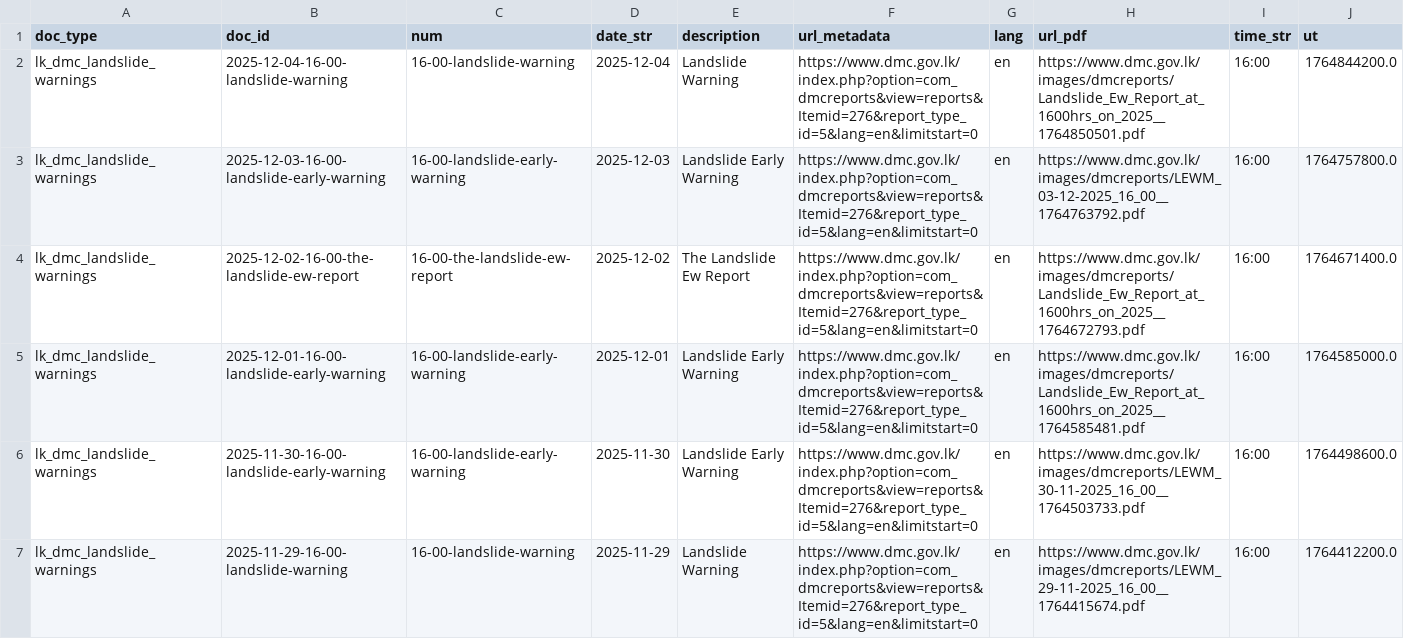
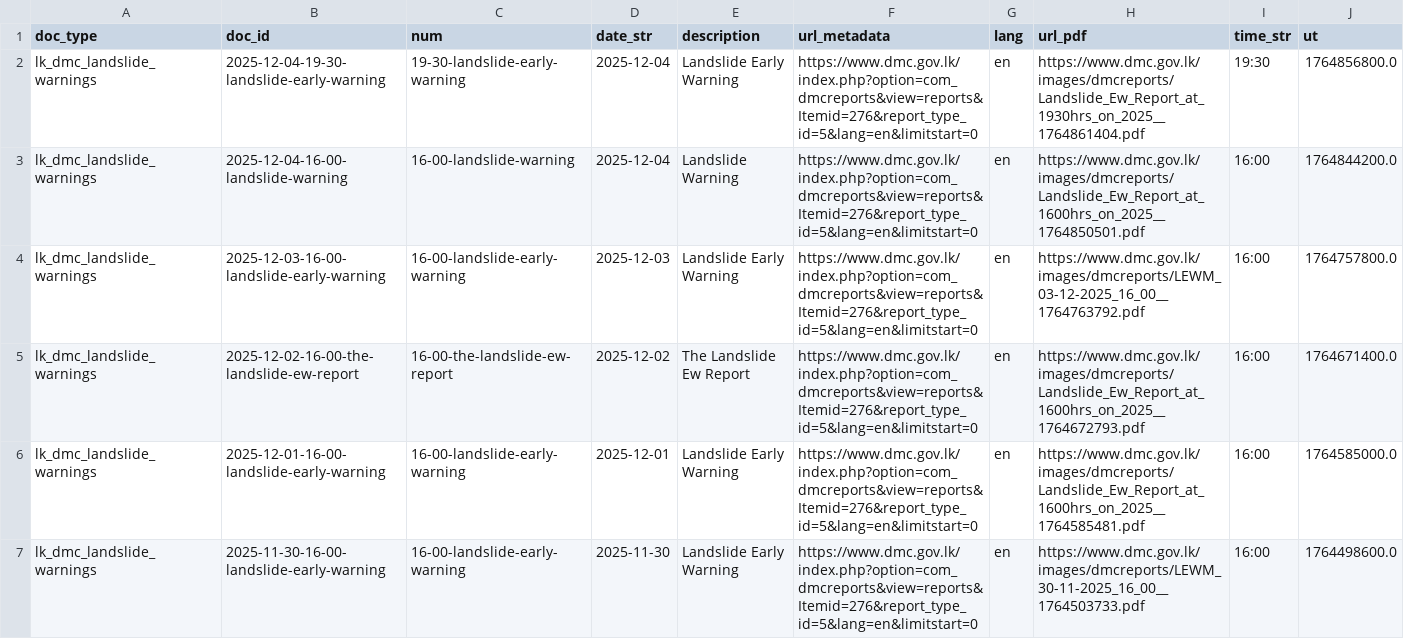
Before and after one commit to nuuuwan/lk_dmc_landslides, a TSV file: data/docs_all.tsv, drawn as a sheet; only a part is shown; the shorter side is filled out with more unchanged rows; the diff names each change by its address in the sheet, - before the commit and + after, or states it on an @@ line.

```diff
--- a/data/docs_all.tsv
+++ b/data/docs_all.tsv
+row 2: lk_dmc_landslide_warnings | 2025-12-04-19-30-landslide-early-warning | 19-30-landslide-early-warning | 2025-12-04 | Landslide Early Warning | https://www.dmc.gov.lk/index.php?option=com_dmcreports&view=reports&Itemid=276&report_type_id=5&lang=en&limitstart=0 | en | https://www.dmc.gov.lk/images/dmcreports/Landslide_Ew_Report_at_1930hrs_on_2025__1764861404.pdf | 19:30 | 1764856800.0
```
